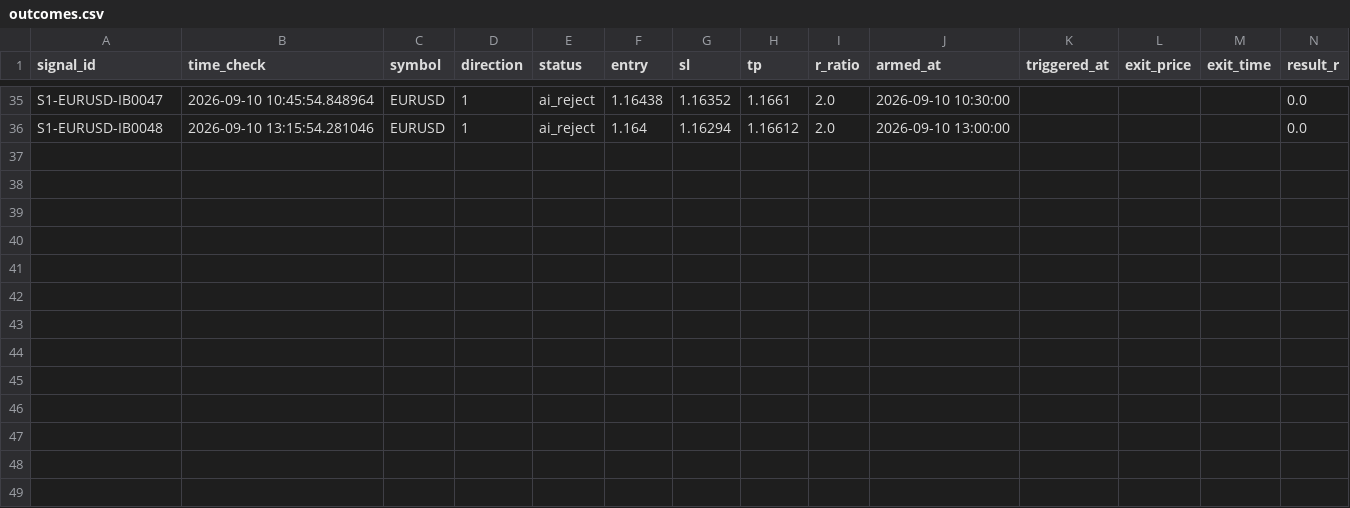
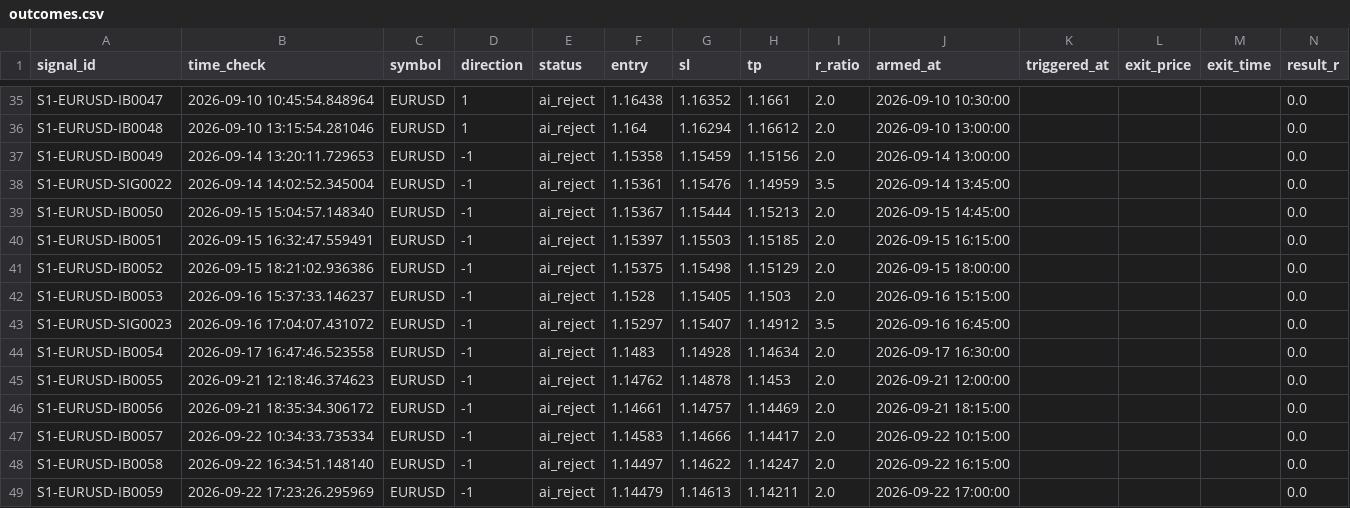
Before and after one commit to alexandrutarnicer-ai/trading-bot, a CSV file: data/live_signals/session1/outcomes.csv, drawn as a sheet; only a part is shown, gaps mark what is left out; rows hold the shown columns only; the diff names each change by its address in the sheet, - before the commit and + after, or states it on an @@ line.

```diff
--- a/data/live_signals/session1/outcomes.csv
+++ b/data/live_signals/session1/outcomes.csv
+row 37: S1-EURUSD-IB0049 | 2026-09-14 13:20:11.729653 | EURUSD | -1 | ai_reject | 1.15358 | 1.15459 | 1.15156 | 2.0 | 2026-09-14 13:00:00 |  |  |  | 0.0
+row 38: S1-EURUSD-SIG0022 | 2026-09-14 14:02:52.345004 | EURUSD | -1 | ai_reject | 1.15361 | 1.15476 | 1.14959 | 3.5 | 2026-09-14 13:45:00 |  |  |  | 0.0
+row 39: S1-EURUSD-IB0050 | 2026-09-15 15:04:57.148340 | EURUSD | -1 | ai_reject | 1.15367 | 1.15444 | 1.15213 | 2.0 | 2026-09-15 14:45:00 |  |  |  | 0.0
+row 40: S1-EURUSD-IB0051 | 2026-09-15 16:32:47.559491 | EURUSD | -1 | ai_reject | 1.15397 | 1.15503 | 1.15185 | 2.0 | 2026-09-15 16:15:00 |  |  |  | 0.0
+row 41: S1-EURUSD-IB0052 | 2026-09-15 18:21:02.936386 | EURUSD | -1 | ai_reject | 1.15375 | 1.15498 | 1.15129 | 2.0 | 2026-09-15 18:00:00 |  |  |  | 0.0
+row 42: S1-EURUSD-IB0053 | 2026-09-16 15:37:33.146237 | EURUSD | -1 | ai_reject | 1.1528 | 1.15405 | 1.1503 | 2.0 | 2026-09-16 15:15:00 |  |  |  | 0.0
+row 43: S1-EURUSD-SIG0023 | 2026-09-16 17:04:07.431072 | EURUSD | -1 | ai_reject | 1.15297 | 1.15407 | 1.14912 | 3.5 | 2026-09-16 16:45:00 |  |  |  | 0.0
+row 44: S1-EURUSD-IB0054 | 2026-09-17 16:47:46.523558 | EURUSD | -1 | ai_reject | 1.1483 | 1.14928 | 1.14634 | 2.0 | 2026-09-17 16:30:00 |  |  |  | 0.0
+row 45: S1-EURUSD-IB0055 | 2026-09-21 12:18:46.374623 | EURUSD | -1 | ai_reject | 1.14762 | 1.14878 | 1.1453 | 2.0 | 2026-09-21 12:00:00 |  |  |  | 0.0
+row 46: S1-EURUSD-IB0056 | 2026-09-21 18:35:34.306172 | EURUSD | -1 | ai_reject | 1.14661 | 1.14757 | 1.14469 | 2.0 | 2026-09-21 18:15:00 |  |  |  | 0.0
+row 47: S1-EURUSD-IB0057 | 2026-09-22 10:34:33.735334 | EURUSD | -1 | ai_reject | 1.14583 | 1.14666 | 1.14417 | 2.0 | 2026-09-22 10:15:00 |  |  |  | 0.0
+row 48: S1-EURUSD-IB0058 | 2026-09-22 16:34:51.148140 | EURUSD | -1 | ai_reject | 1.14497 | 1.14622 | 1.14247 | 2.0 | 2026-09-22 16:15:00 |  |  |  | 0.0
+row 49: S1-EURUSD-IB0059 | 2026-09-22 17:23:26.295969 | EURUSD | -1 | ai_reject | 1.14479 | 1.14613 | 1.14211 | 2.0 | 2026-09-22 17:00:00 |  |  |  | 0.0
```
Also changed, not shown: data/live_signals/session1/signals.csv, data/live_signals/session7/outcomes.csv, 26 other files.
